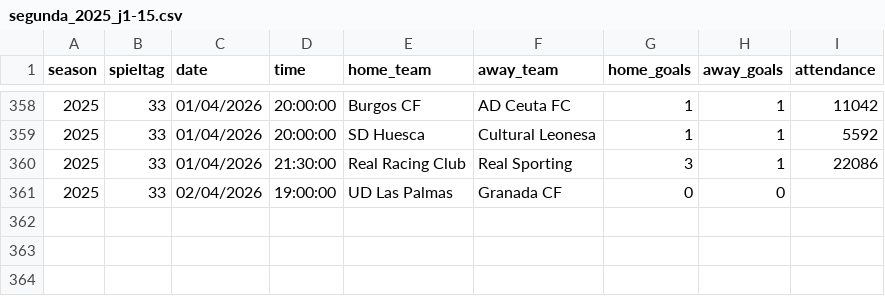
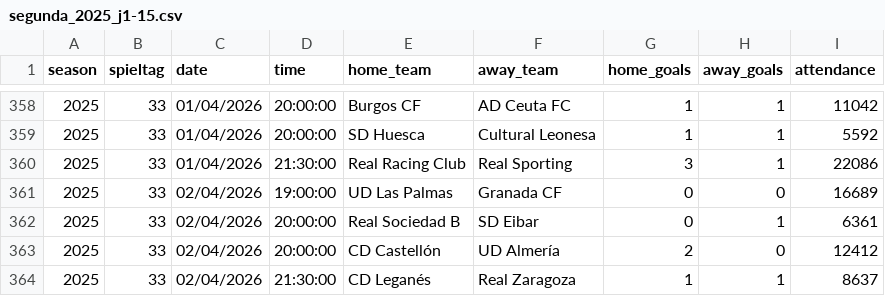
Before and after one commit to jdiegots/aforolab, a CSV file: public/data/matches/segunda_2025_j1-15.csv, drawn as a sheet; only a part is shown, gaps mark what is left out.

```diff
--- a/public/data/matches/segunda_2025_j1-15.csv
+++ b/public/data/matches/segunda_2025_j1-15.csv
@@ -360,2 +360,5 @@ season,spieltag,date,time,home_team,away_team,home_goals,away_goals,attendance
 2025,33,01/04/2026,21:30:00,Real Racing Club,Real Sporting,3,1,22086
-2025,33,02/04/2026,19:00:00,UD Las Palmas,Granada CF,0,0,
+2025,33,02/04/2026,19:00:00,UD Las Palmas,Granada CF,0,0,16689
+2025,33,02/04/2026,20:00:00,Real Sociedad B,SD Eibar,0,1,6361
+2025,33,02/04/2026,20:00:00,CD Castellón,UD Almería,2,0,12412
+2025,33,02/04/2026,21:30:00,CD Leganés,Real Zaragoza,1,1,8637
```
